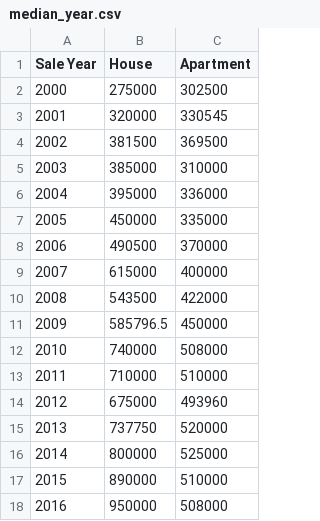
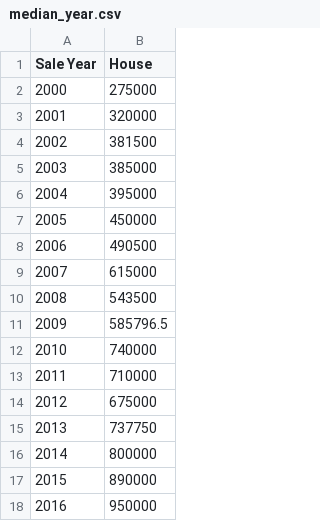
Before and after one commit to jset0007/Assignment-2, a CSV file: median_year.csv, drawn as a sheet; the diff names each change by its address in the sheet, - before the commit and + after, or states it on an @@ line.

```diff
--- a/median_year.csv
+++ b/median_year.csv
-column C (Apartment), rows 2-18: 302500 | 330545 | 369500 | 310000 | 336000 | 335000 | 370000 | 400000 | 422000 | 450000 | 508000 | 510000 | 493960 | 520000 | 525000 | 510000 | 508000
```
Also changed, not shown: 1 other file.
